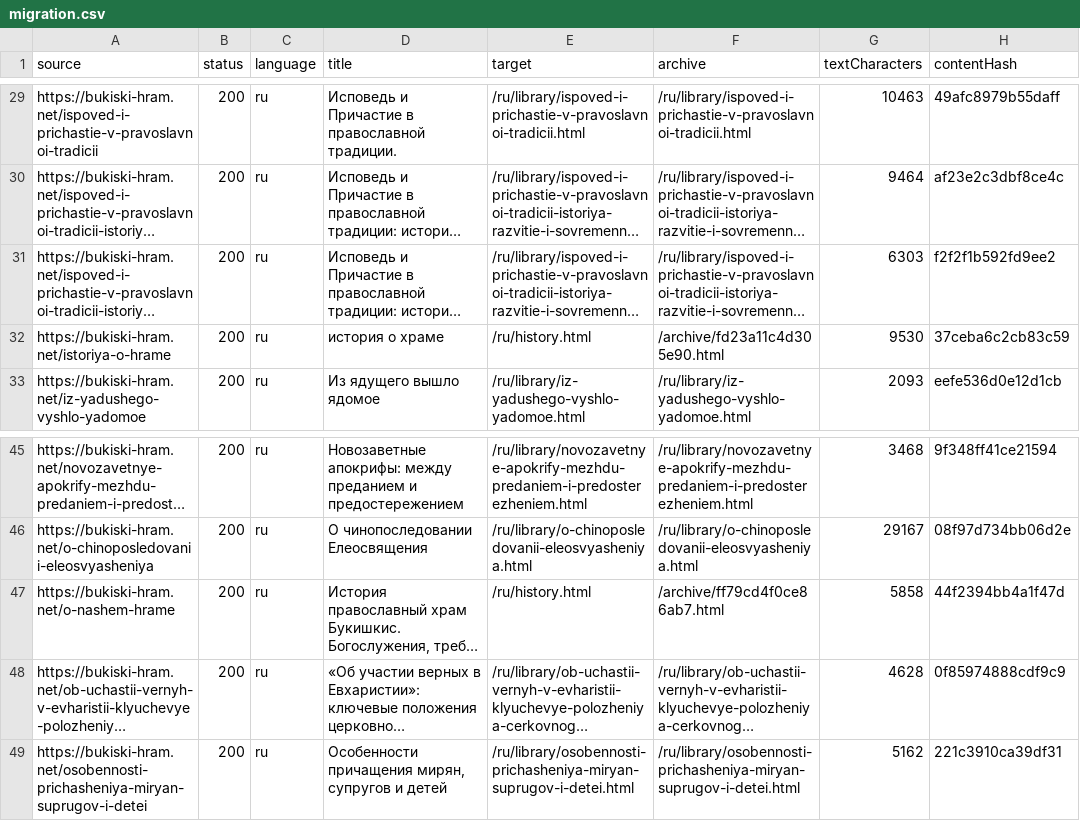
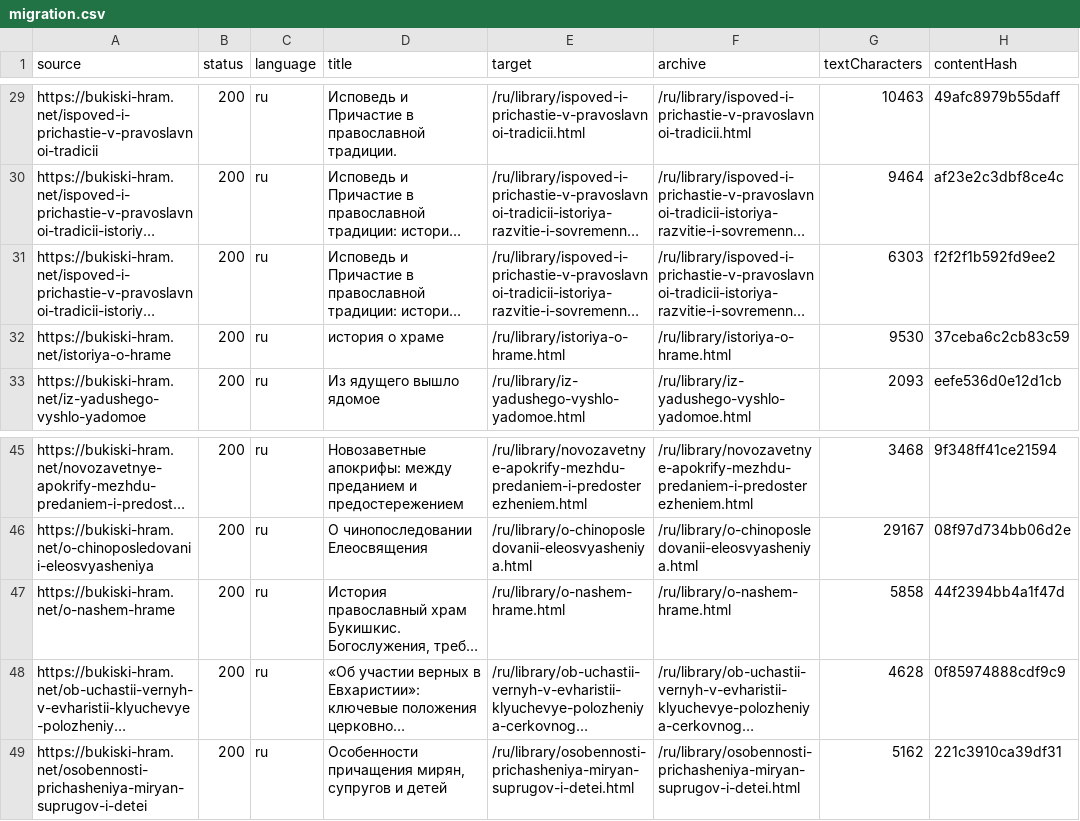
Before and after one commit to Maksimas-win/bukiski-parish-next, a CSV file: content/migration.csv, drawn as a sheet; only a part is shown, gaps mark what is left out; long unchanged cells end in …; the diff names each change by its address in the sheet, - before the commit and + after, or states it on an @@ line.

```diff
--- a/content/migration.csv
+++ b/content/migration.csv
-E32 (target): /ru/history.html
+E32 (target): /ru/library/istoriya-o-hrame.html
-F32 (archive): /archive/fd23a11c4d305e90.html
+F32 (archive): /ru/library/istoriya-o-hrame.html
-E47 (target): /ru/history.html
+E47 (target): /ru/library/o-nashem-hrame.html
-F47 (archive): /archive/ff79cd4f0ce86ab7.html
+F47 (archive): /ru/library/o-nashem-hrame.html
```
Also changed, not shown: 28 other files.
